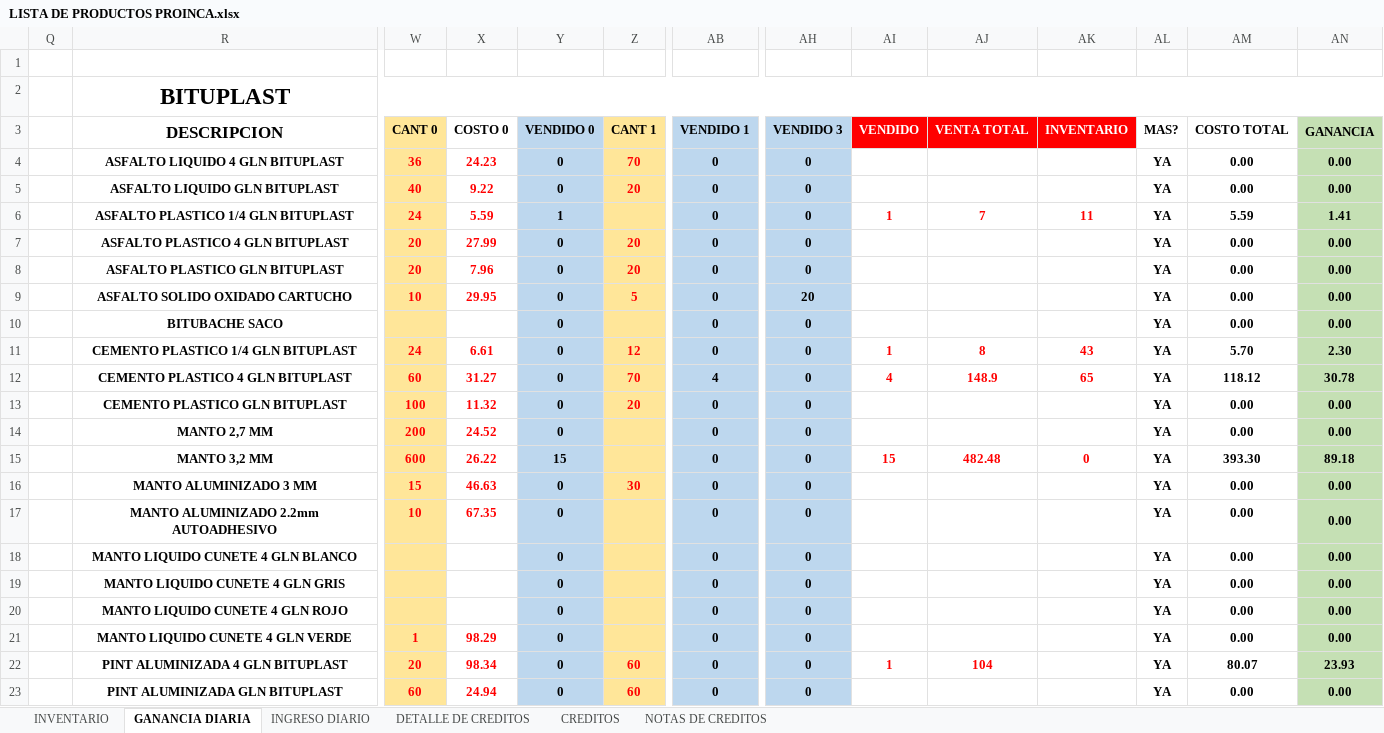
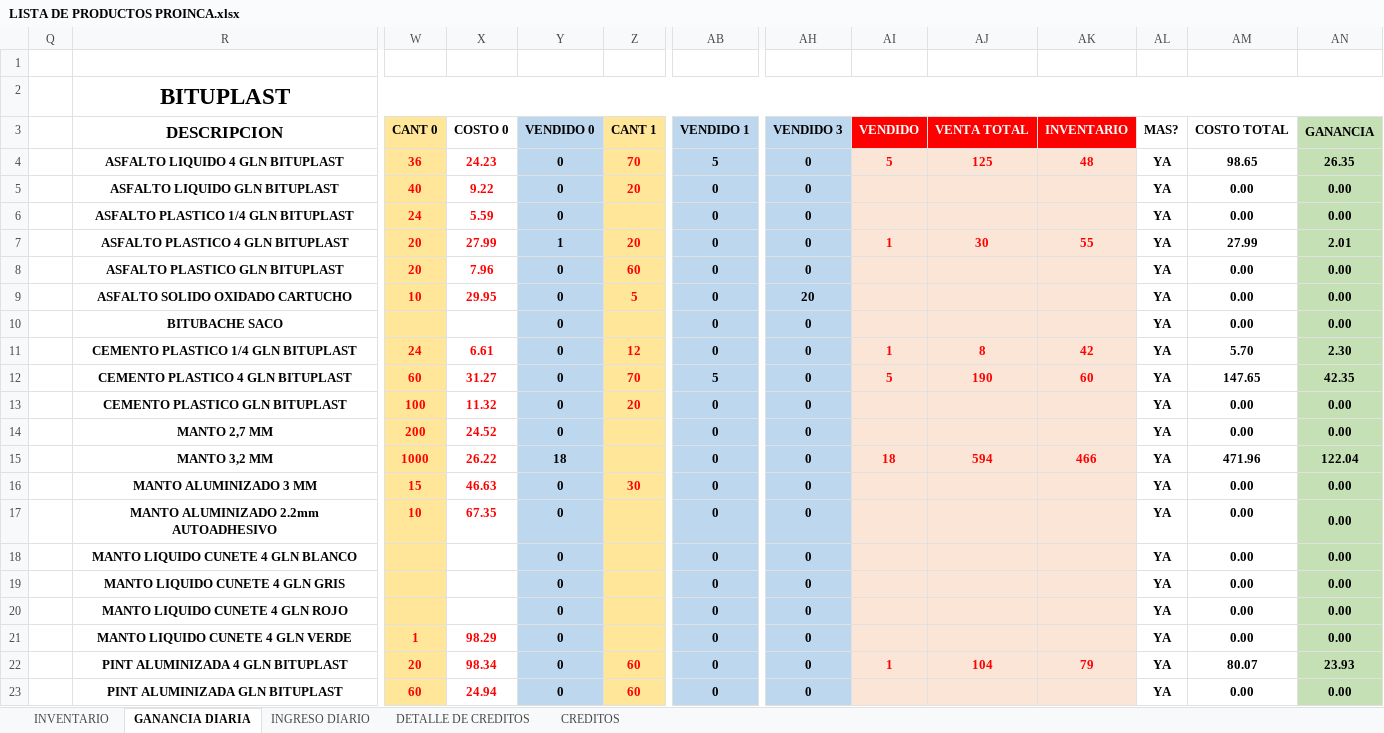
Before and after one commit to JPuente25/Proinca, an Excel workbook: LISTA DE PRODUCTOS PROINCA.xlsx, sheet GANANCIA DIARIA, drawn as a sheet; only a part is shown, gaps mark what is left out; values as stored, in another font and other column widths than the file's, no borders; removed rows and columns are numbered as before the commit, all else as after; rows hold the shown columns only; the diff covers the shown part only; the diff names each change by its address in the sheet, - before the commit and + after, or states it on an @@ line.

Commit message:
12-06-23

```diff
--- a/LISTA DE PRODUCTOS PROINCA.xlsx (sheet GANANCIA DIARIA)
+++ b/LISTA DE PRODUCTOS PROINCA.xlsx (sheet GANANCIA DIARIA)
@@ sheet tab hidden: NOTAS DE CREDITOS @@
-AB4 (VENDIDO 1): 0
+AB4 (VENDIDO 1): 5
-AI4 (VENDIDO): (empty)
+AI4 (VENDIDO): 5
-AI4:AK14 fill: none
+AI4:AK14 fill: #FBE5D6
-AJ4 (VENTA TOTAL): (empty)
+AJ4 (VENTA TOTAL): 125
-AK4 (INVENTARIO): (empty)
+AK4 (INVENTARIO): 48
-AM4 (COSTO TOTAL): 0.00
+AM4 (COSTO TOTAL): 98.65
-AN4 (GANANCIA): 0.00
+AN4 (GANANCIA): 26.35
-Y6 (VENDIDO 0): 1
+Y6 (VENDIDO 0): 0
-AI6 (VENDIDO): 1
+AI6 (VENDIDO): (empty)
-AJ6 (VENTA TOTAL): 7
+AJ6 (VENTA TOTAL): (empty)
-AK6 (INVENTARIO): 11
+AK6 (INVENTARIO): (empty)
-AM6 (COSTO TOTAL): 5.59
+AM6 (COSTO TOTAL): 0.00
-AN6 (GANANCIA): 1.41
+AN6 (GANANCIA): 0.00
-Y7 (VENDIDO 0): 0
+Y7 (VENDIDO 0): 1
-AI7 (VENDIDO): (empty)
+AI7 (VENDIDO): 1
-AJ7 (VENTA TOTAL): (empty)
+AJ7 (VENTA TOTAL): 30
-AK7 (INVENTARIO): (empty)
+AK7 (INVENTARIO): 55
-AM7 (COSTO TOTAL): 0.00
+AM7 (COSTO TOTAL): 27.99
-AN7 (GANANCIA): 0.00
+AN7 (GANANCIA): 2.01
-Z8 (CANT 1): 20
+Z8 (CANT 1): 60
-AK11 (INVENTARIO): 43
+AK11 (INVENTARIO): 42
-AB12 (VENDIDO 1): 4
+AB12 (VENDIDO 1): 5
-AI12 (VENDIDO): 4
+AI12 (VENDIDO): 5
-AJ12 (VENTA TOTAL): 148.9
+AJ12 (VENTA TOTAL): 190
-AK12 (INVENTARIO): 65
+AK12 (INVENTARIO): 60
-AM12 (COSTO TOTAL): 118.12
+AM12 (COSTO TOTAL): 147.65
-AN12 (GANANCIA): 30.78
+AN12 (GANANCIA): 42.35
-row 15:  | MANTO 3,2 MM | 600 | 26.22 | 15 |  | 0 | 0 | 15 | 482.48 | 0 | YA | 393.30 | 89.18
+row 15:  | MANTO 3,2 MM | 1000 | 26.22 | 18 |  | 0 | 0 | 18 | 594 | 466 | YA | 471.96 | 122.04
-AI16:AK23 fill: none
+AI16:AK23 fill: #FBE5D6
-AK22 (INVENTARIO): (empty)
+AK22 (INVENTARIO): 79
```
Also changed, not shown: 7 added rows, 7 removed rows, 1 moved row, 58 edited cells and cell formats elsewhere in this sheet, sheet CREDITOS, sheet INGRESO DIARIO, sheet INVENTARIO, sheet DETALLE DE CREDITOS, formulas that keep their value.
